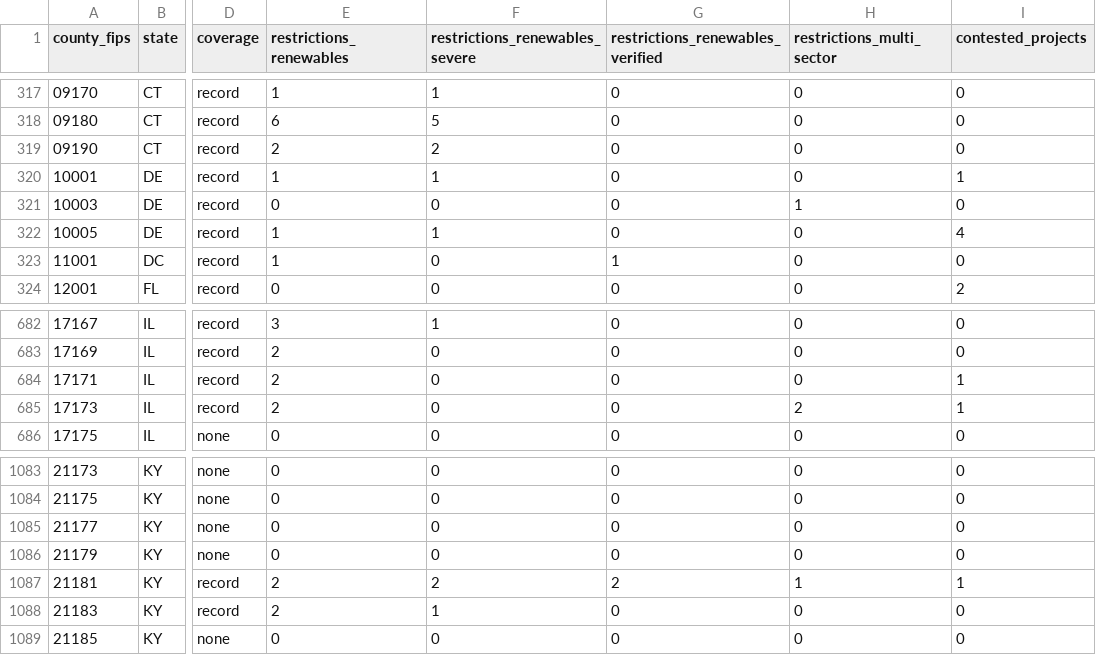
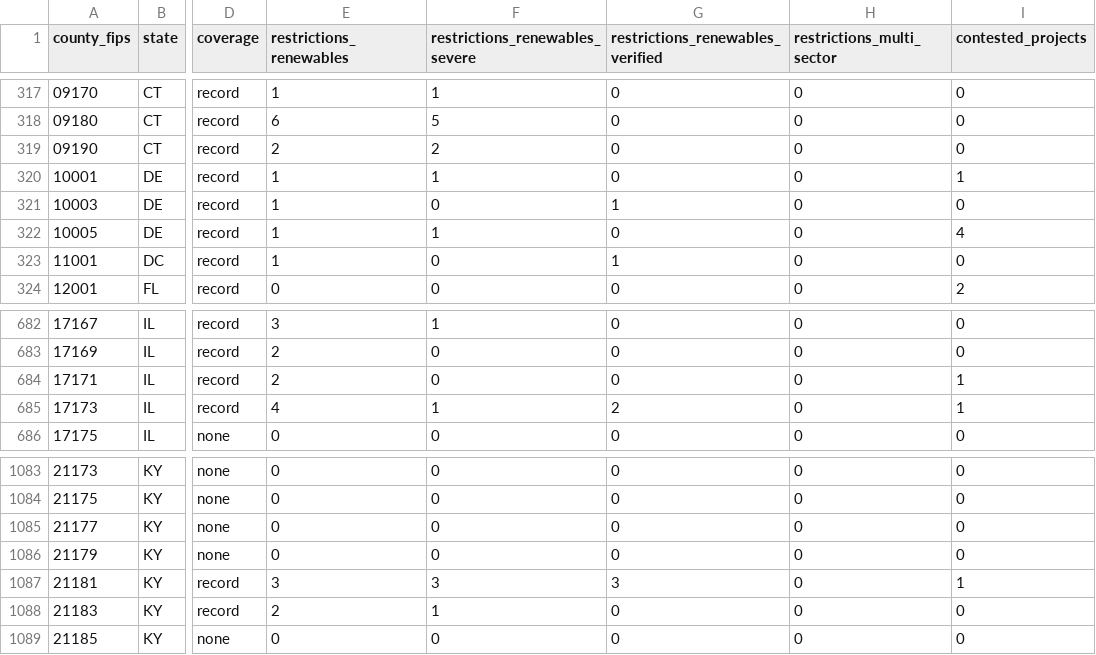
Before and after one commit to pricephillips/renewable-opposition, a CSV file: data/processed/county_summary.csv, drawn as a sheet; only a part is shown, gaps mark what is left out; the diff names each change by its address in the sheet, - before the commit and + after, or states it on an @@ line.

```diff
--- a/data/processed/county_summary.csv
+++ b/data/processed/county_summary.csv
-E321 (restrictions_renewables): 0
+E321 (restrictions_renewables): 1
-G321 (restrictions_renewables_verified): 0
+G321 (restrictions_renewables_verified): 1
-H321 (restrictions_multi_sector): 1
+H321 (restrictions_multi_sector): 0
-E685 (restrictions_renewables): 2
+E685 (restrictions_renewables): 4
-F685 (restrictions_renewables_severe): 0
+F685 (restrictions_renewables_severe): 1
-G685 (restrictions_renewables_verified): 0
+G685 (restrictions_renewables_verified): 2
-H685 (restrictions_multi_sector): 2
+H685 (restrictions_multi_sector): 0
-E1087 (restrictions_renewables): 2
+E1087 (restrictions_renewables): 3
-F1087 (restrictions_renewables_severe): 2
+F1087 (restrictions_renewables_severe): 3
-G1087 (restrictions_renewables_verified): 2
+G1087 (restrictions_renewables_verified): 3
-H1087 (restrictions_multi_sector): 1
+H1087 (restrictions_multi_sector): 0
```
Also changed, not shown: data/processed/county_typology.csv, data/review/examination_worklist.csv, 26 other files.
